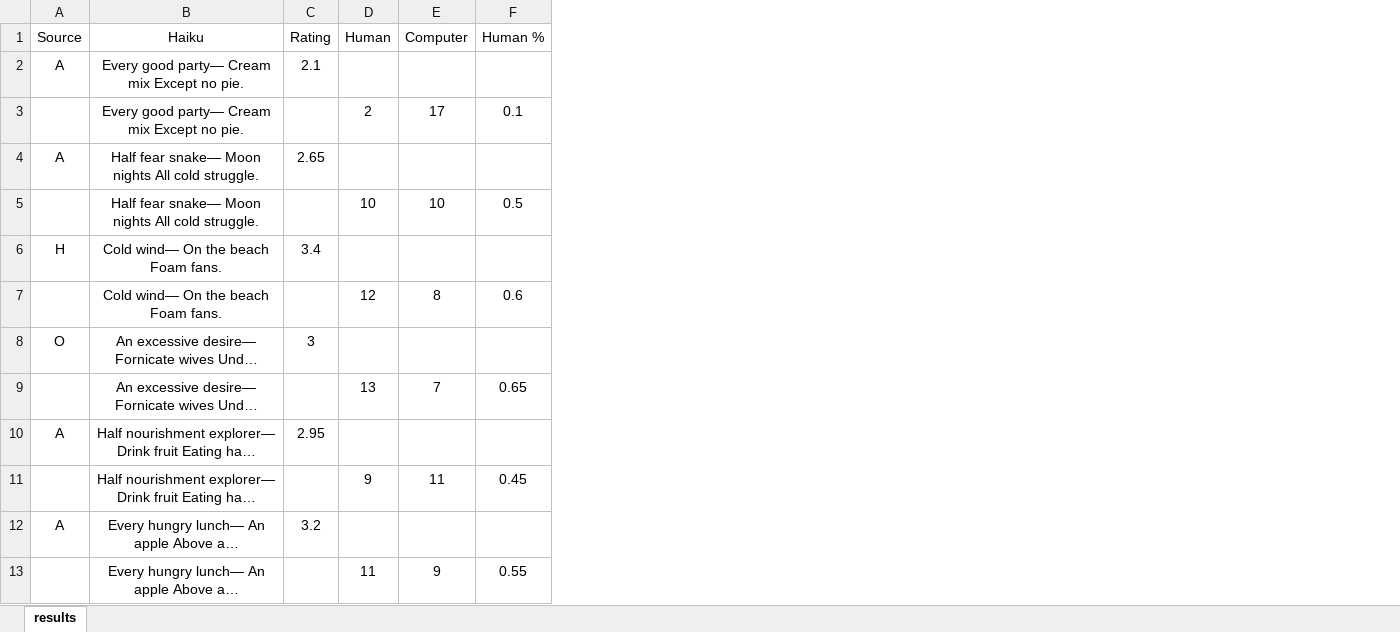
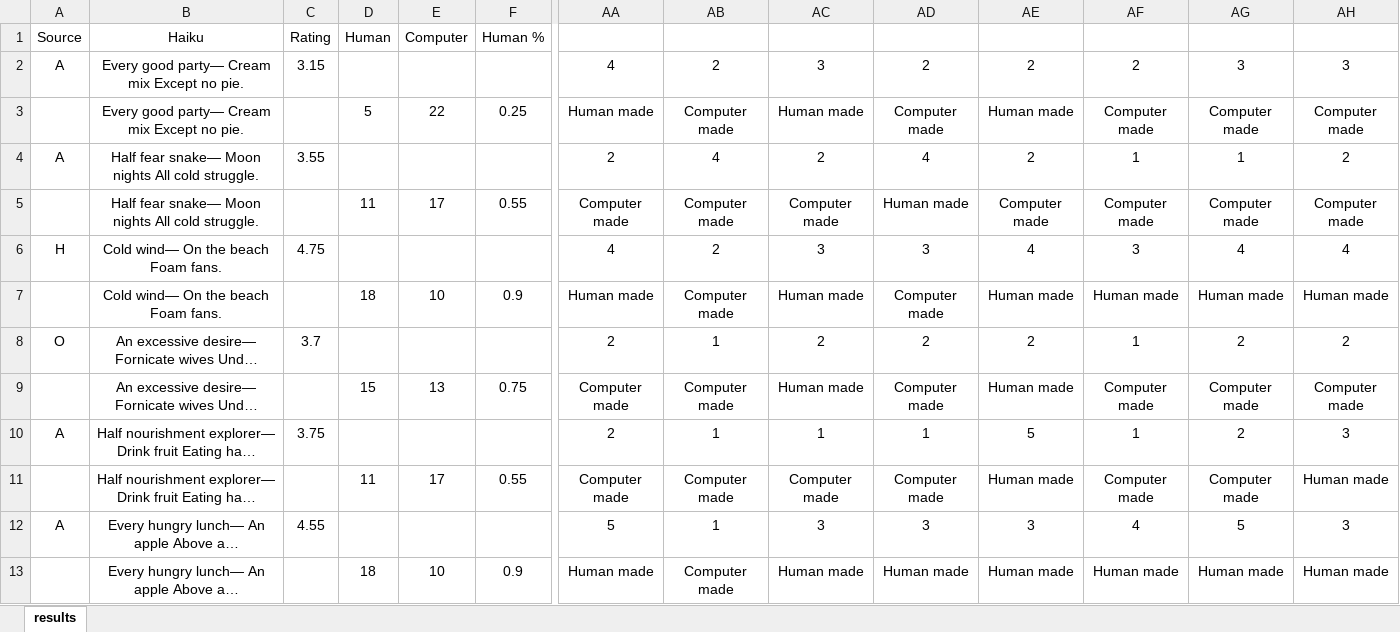
Before and after one commit to halflings/haiku-generator, an Excel workbook: Poll/Haiku-Turing-report.xlsx, sheet results, drawn as a sheet; only a part is shown, gaps mark what is left out; long unchanged cells end in …; values as stored, in another font and other column widths than the file's, no borders; charts and pictures not drawn; the diff covers the shown part only; the diff names each change by its address in the sheet, - before the commit and + after, or states it on an @@ line.

Commit message:
Cleaning up. Added slides and report

```diff
--- a/Poll/Haiku-Turing-report.xlsx (sheet results)
+++ b/Poll/Haiku-Turing-report.xlsx (sheet results)
+column AA, rows 2-13: 4 | Human made | 2 | Computer made | 4 | Human made | 2 | Computer made | 2 | Computer made | 5 | Human made
+column AB, rows 2-13: 2 | Computer made | 4 | Computer made | 2 | Computer made | 1 | Computer made | 1 | Computer made | 1 | Computer made
+column AC, rows 2-13: 3 | Human made | 2 | Computer made | 3 | Human made | 2 | Human made | 1 | Computer made | 3 | Human made
+column AD, rows 2-13: 2 | Computer made | 4 | Human made | 3 | Computer made | 2 | Computer made | 1 | Computer made | 3 | Human made
+column AE, rows 2-13: 2 | Human made | 2 | Computer made | 4 | Human made | 2 | Human made | 5 | Human made | 3 | Human made
+column AF, rows 2-13: 2 | Computer made | 1 | Computer made | 3 | Human made | 1 | Computer made | 1 | Computer made | 4 | Human made
+column AG, rows 2-13: 3 | Computer made | 1 | Computer made | 4 | Human made | 2 | Computer made | 2 | Computer made | 5 | Human made
+column AH, rows 2-13: 3 | Computer made | 2 | Computer made | 4 | Human made | 2 | Computer made | 3 | Human made | 3 | Human made
-C2: 2.1
+C2: 3.15
-D3: 2
+D3: 5
-E3: 17
+E3: 22
-F3: 0.1
+F3: 0.25
-C4: 2.65
+C4: 3.55
-D5: 10
+D5: 11
-E5: 10
+E5: 17
-F5: 0.5
+F5: 0.55
-C6: 3.4
+C6: 4.75
-D7: 12
+D7: 18
-E7: 8
+E7: 10
-F7: 0.6
+F7: 0.9
-C8: 3
+C8: 3.7
-D9: 13
+D9: 15
-E9: 7
+E9: 13
-F9: 0.65
+F9: 0.75
-C10: 2.95
+C10: 3.75
-D11: 9
+D11: 11
-E11: 11
+E11: 17
-F11: 0.45
+F11: 0.55
-C12: 3.2
+C12: 4.55
-D13: 11
+D13: 18
-E13: 9
+E13: 10
-F13: 0.55
+F13: 0.9
```
Also changed, not shown: 63 added rows, 3 removed rows, 94 edited cells and cell formats elsewhere in this sheet, formulas that keep their value, charts or pictures, 19 other files.
